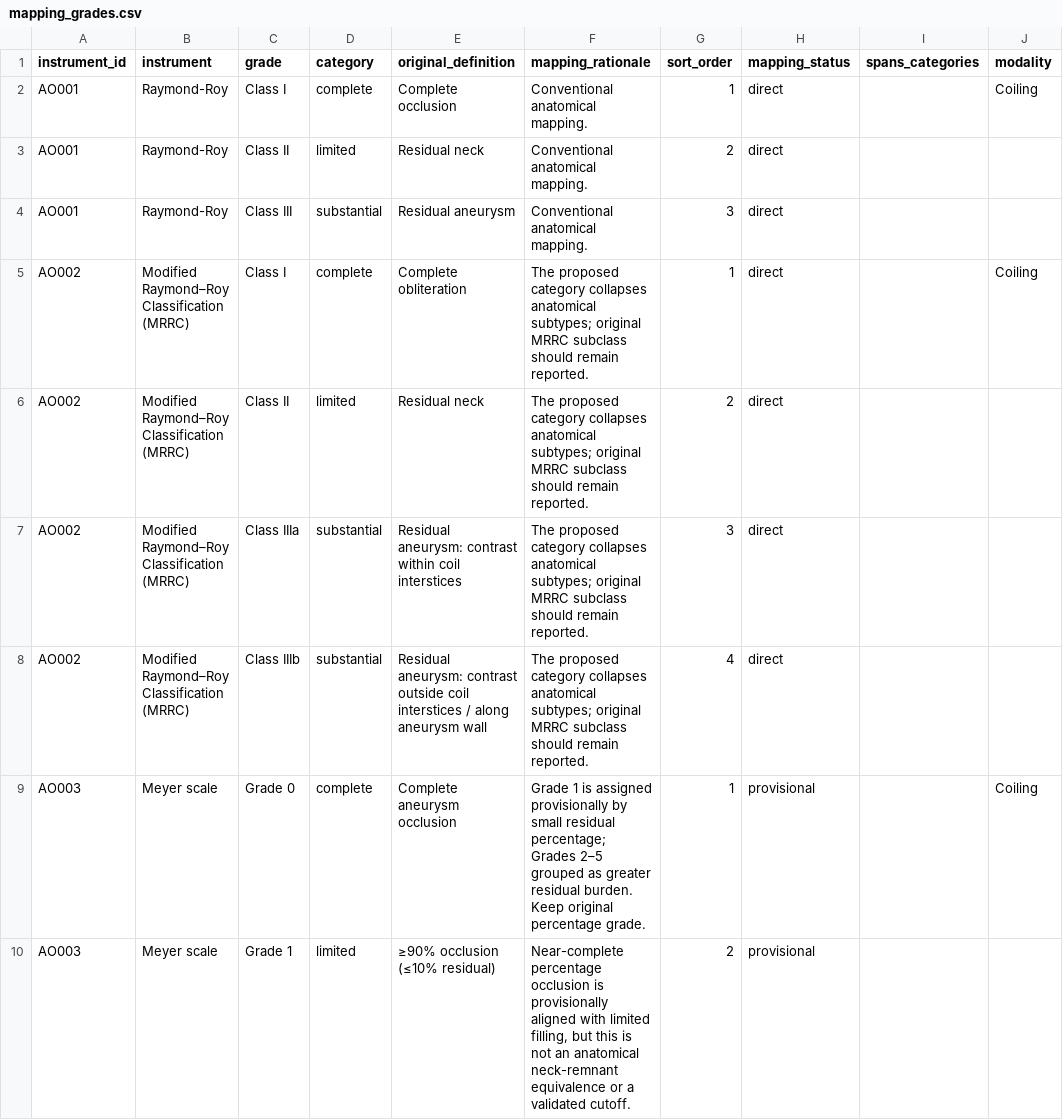
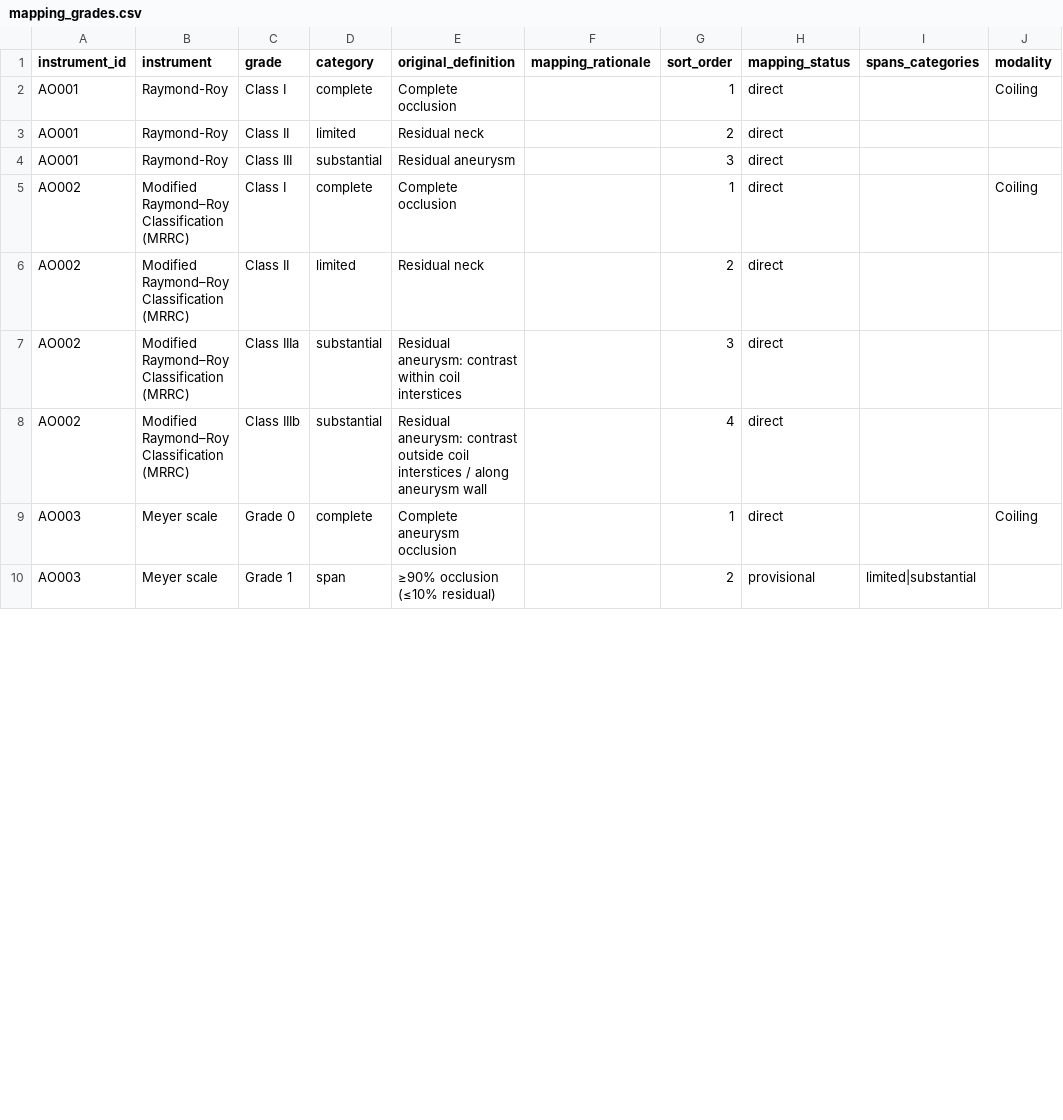
Before and after one commit to SeanFTPatterson/Aneurysm-Obliteration, a CSV file: data/mapping_grades.csv, drawn as a sheet; only a part is shown; the diff covers the shown part only; the diff names each change by its address in the sheet, - before the commit and + after, or states it on an @@ line.

Commit message:
Add files via upload

```diff
--- a/data/mapping_grades.csv
+++ b/data/mapping_grades.csv
-F2:F4 (mapping_rationale): Conventional anatomical mapping.
+F2:F4 (mapping_rationale): (empty)
-E5 (original_definition): Complete obliteration
+E5 (original_definition): Complete occlusion
-F5:F8 (mapping_rationale): The proposed category collapses anatomical subtypes; original MRRC subclass should remain reported.
+F5:F8 (mapping_rationale): (empty)
-F9 (mapping_rationale): Grade 1 is assigned provisionally by small residual percentage; Grades 2–5 grouped as greater residual burden. Keep original percentage grade.
+F9 (mapping_rationale): (empty)
-H9 (mapping_status): provisional
+H9 (mapping_status): direct
-D10 (category): limited
+D10 (category): span
-F10 (mapping_rationale): Near-complete percentage occlusion is provisionally aligned with limited filling, but this is not an anatomical neck-remnant equivalence or a validated cutoff.
+F10 (mapping_rationale): (empty)
-I10 (spans_categories): (empty)
+I10 (spans_categories): limited|substantial
```
Also changed, not shown: 47 edited cells elsewhere in this file.
